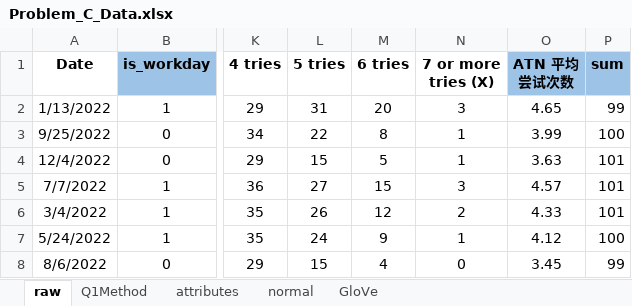
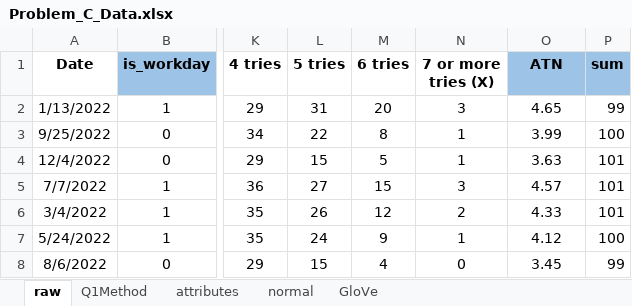
Before and after one commit to Wiederholung/MCM-C-2023, an Excel workbook: data/Problem_C_Data.xlsx, sheet raw, drawn as a sheet; only a part is shown, gaps mark what is left out; values as stored, in another font and other column widths than the file's, no borders; the diff names each change by its address in the sheet, - before the commit and + after, or states it on an @@ line.

```diff
--- a/data/Problem_C_Data.xlsx (sheet raw)
+++ b/data/Problem_C_Data.xlsx (sheet raw)
-O1: ATN 平均尝试次数
+O1: ATN
```
Also changed, not shown: sheet normal, sheet GloVe, sheet attributes, hidden cells, 41 other files.
